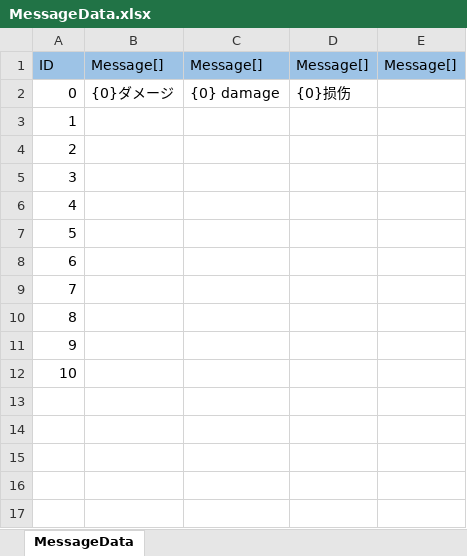
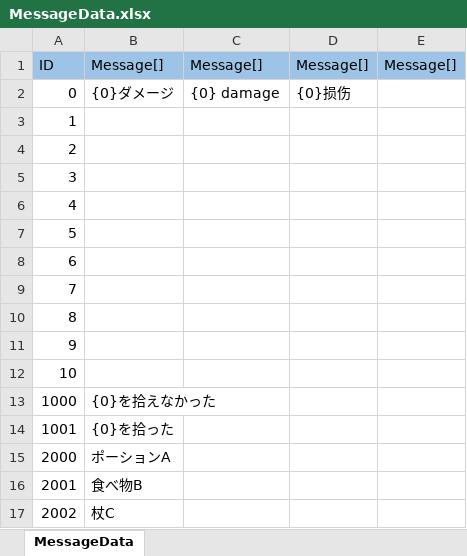
Before and after one commit to nobuRogue/2DRoguelikeSubject, an Excel workbook: Assets/Resources/MasterData/MessageData.xlsx, sheet MessageData, drawn as a sheet; values as stored, in another font and other column widths than the file's, no borders; the diff names each change by its address in the sheet, - before the commit and + after, or states it on an @@ line.

```diff
--- a/Assets/Resources/MasterData/MessageData.xlsx (sheet MessageData)
+++ b/Assets/Resources/MasterData/MessageData.xlsx (sheet MessageData)
+row 13: 1000 | {0}を拾えなかった
+row 14: 1001 | {0}を拾った
+row 15: 2000 | ポーションA
+row 16: 2001 | 食べ物B
+row 17: 2002 | 杖C
```
Also changed, not shown: Assets/Resources/MasterData/ItemData.xlsx, 31 other files.
